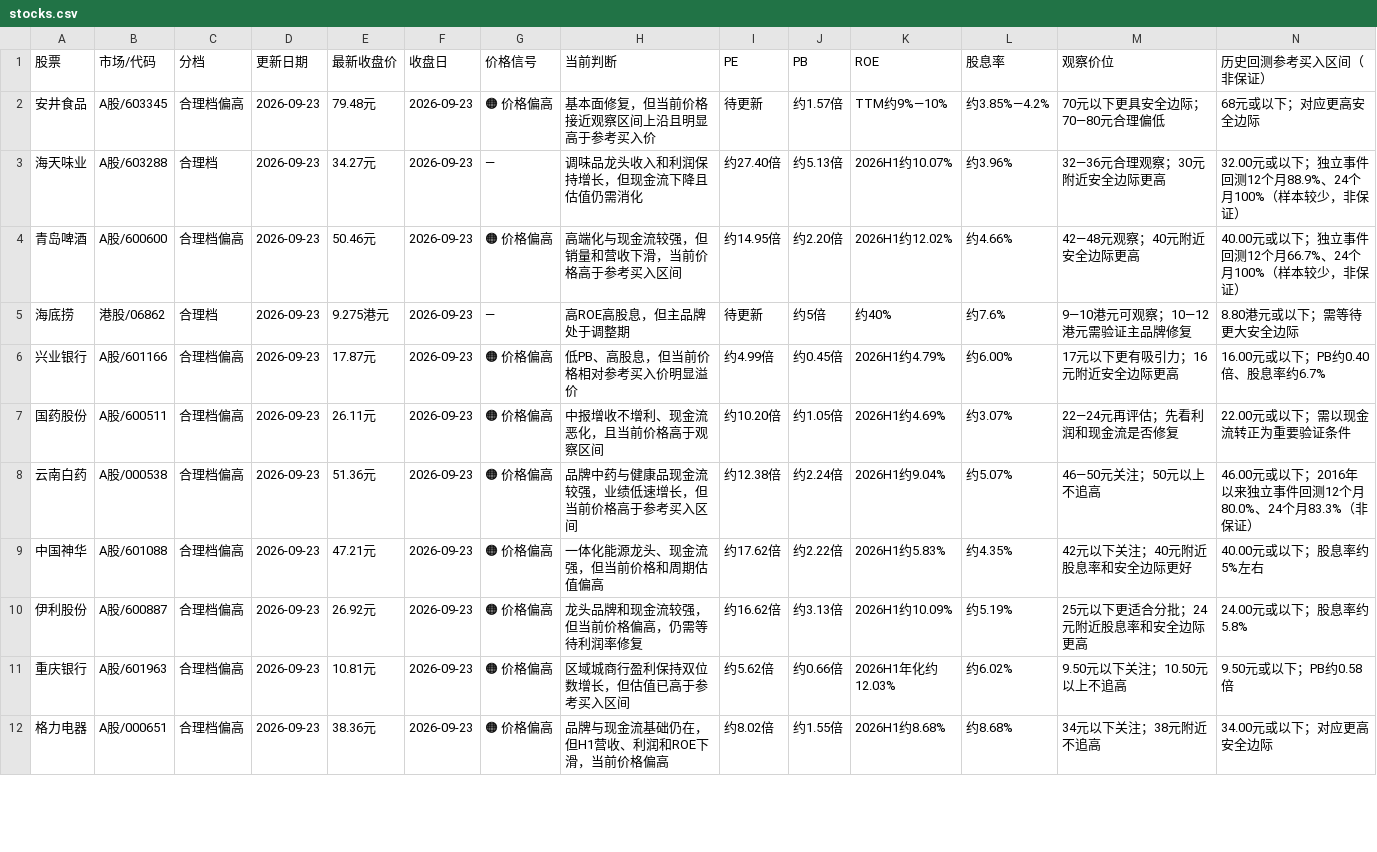
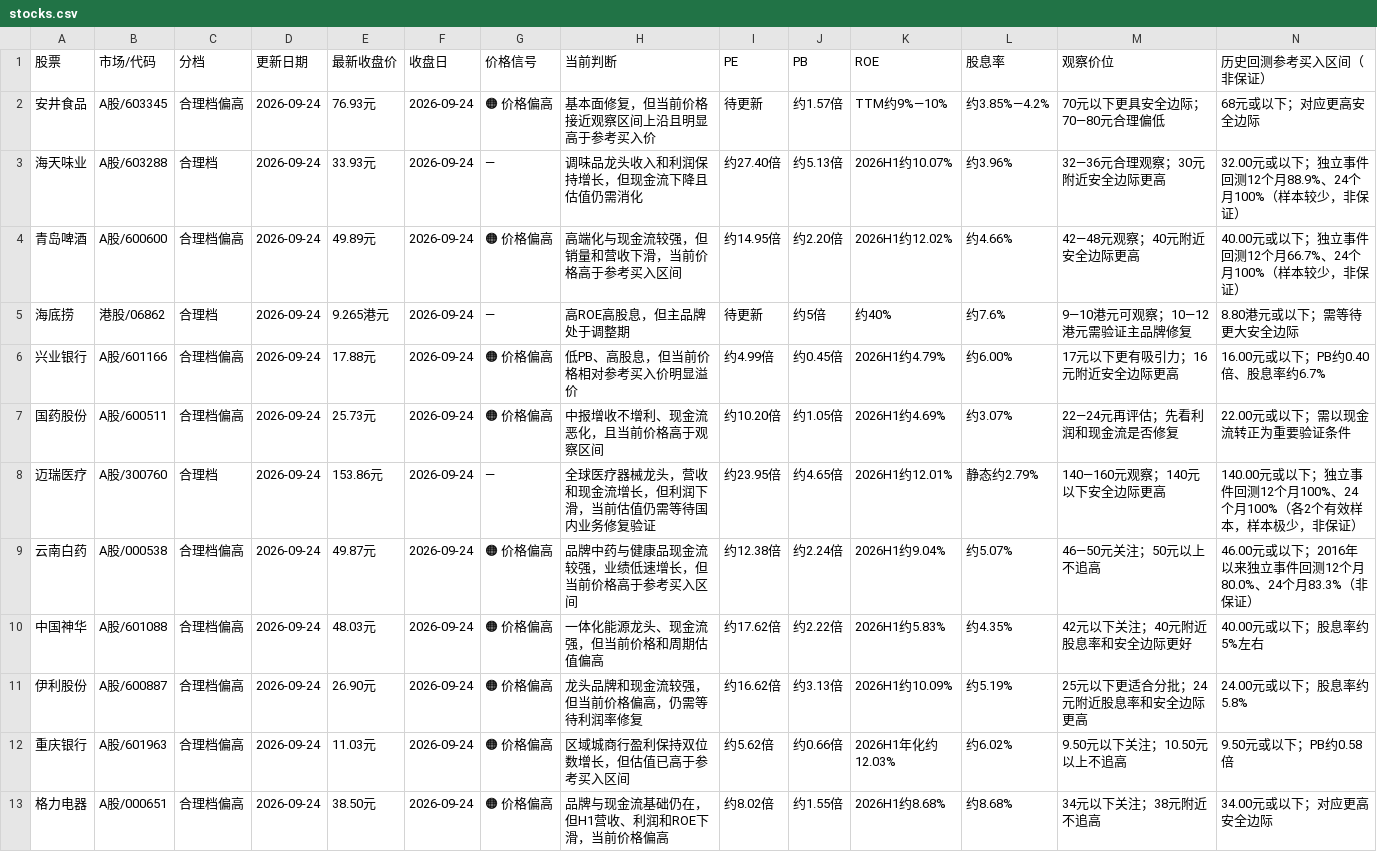
Before and after one commit to Confused356a/stock-investment, a CSV file: stocks.csv, drawn as a sheet; only a part is shown; addresses are those after the commit; rows hold the shown columns only; the diff covers the shown part only; the diff names each change by its address in the sheet, - before the commit and + after, or states it on an @@ line.

```diff
--- a/stocks.csv
+++ b/stocks.csv
-D2:D7 (更新日期): 2026-09-23
+D2:D7 (更新日期): 2026-09-24
-E2 (最新收盘价): 79.48元
+E2 (最新收盘价): 76.93元
-F2:F7 (收盘日): 2026-09-23
+F2:F7 (收盘日): 2026-09-24
-E3 (最新收盘价): 34.27元
+E3 (最新收盘价): 33.93元
-E4 (最新收盘价): 50.46元
+E4 (最新收盘价): 49.89元
-E5 (最新收盘价): 9.275港元
+E5 (最新收盘价): 9.265港元
-E6 (最新收盘价): 17.87元
+E6 (最新收盘价): 17.88元
-E7 (最新收盘价): 26.11元
+E7 (最新收盘价): 25.73元
+row 8: 迈瑞医疗 | A股/300760 | 合理档 | 2026-09-24 | 153.86元 | 2026-09-24 | — | 全球医疗器械龙头，营收和现金流增长，但利润下滑，当前估值仍需等待国内业务修复验证 | 约23.95倍 | 约4.65倍 | 2026H1约12.01% | 静态约2.79% | 140—160元观察；140元以下安全边际更高 | 140.00元或以下；独立事件回测12个月100%、24个月100%（各2个有效样本，样本极少，非保证）
-D9:D13 (更新日期): 2026-09-23
+D9:D13 (更新日期): 2026-09-24
-E9 (最新收盘价): 51.36元
+E9 (最新收盘价): 49.87元
-F9:F13 (收盘日): 2026-09-23
+F9:F13 (收盘日): 2026-09-24
-E10 (最新收盘价): 47.21元
+E10 (最新收盘价): 48.03元
-E11 (最新收盘价): 26.92元
+E11 (最新收盘价): 26.90元
-E12 (最新收盘价): 10.81元
+E12 (最新收盘价): 11.03元
-E13 (最新收盘价): 38.36元
+E13 (最新收盘价): 38.50元
```
Also changed, not shown: 33 edited cells elsewhere in this file, 1 other file.
